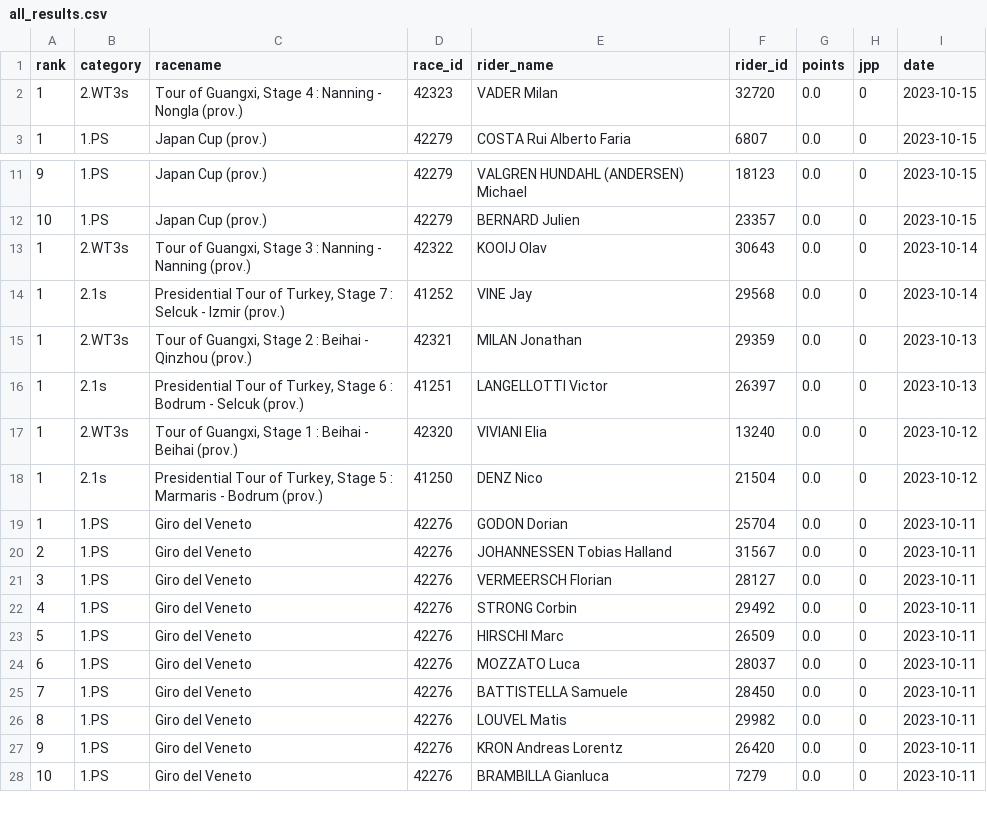
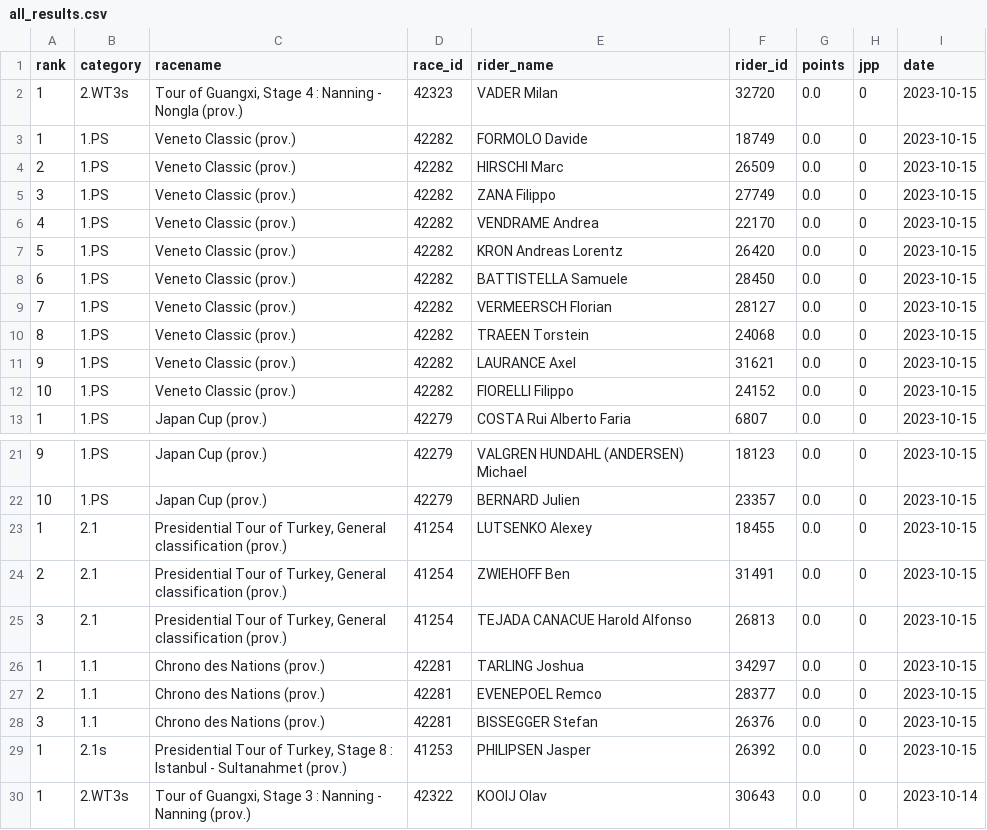
Before and after one commit to wijnandb/wielerspel2023, a CSV file: _data/all_results.csv, drawn as a sheet; only a part is shown, gaps mark what is left out; the shorter side is filled out with more unchanged rows.

Commit message:
New results at 2023-10-15T14:49:50

```diff
--- a/_data/all_results.csv
+++ b/_data/all_results.csv
@@ -2,2 +2,12 @@ rank,category,racename,race_id,rider_name,rider_id,points,jpp,date
 1,2.WT3s,"Tour of Guangxi, Stage 4 : Nanning - Nongla (prov.)",42323,VADER Milan,32720,0.0,0,2023-10-15
+1,1.PS,Veneto Classic (prov.),42282,FORMOLO Davide,18749,0.0,0,2023-10-15
+2,1.PS,Veneto Classic (prov.),42282,HIRSCHI Marc,26509,0.0,0,2023-10-15
+3,1.PS,Veneto Classic (prov.),42282,ZANA Filippo,27749,0.0,0,2023-10-15
+4,1.PS,Veneto Classic (prov.),42282,VENDRAME Andrea,22170,0.0,0,2023-10-15
+5,1.PS,Veneto Classic (prov.),42282,KRON Andreas Lorentz,26420,0.0,0,2023-10-15
+6,1.PS,Veneto Classic (prov.),42282,BATTISTELLA Samuele,28450,0.0,0,2023-10-15
+7,1.PS,Veneto Classic (prov.),42282,VERMEERSCH Florian,28127,0.0,0,2023-10-15
+8,1.PS,Veneto Classic (prov.),42282,TRAEEN Torstein,24068,0.0,0,2023-10-15
+9,1.PS,Veneto Classic (prov.),42282,LAURANCE Axel,31621,0.0,0,2023-10-15
+10,1.PS,Veneto Classic (prov.),42282,FIORELLI Filippo,24152,0.0,0,2023-10-15
 1,1.PS,Japan Cup (prov.),42279,COSTA Rui Alberto Faria,6807,0.0,0,2023-10-15
@@ -12,2 +22,9 @@ rank,category,racename,race_id,rider_name,rider_id,points,jpp,date
 10,1.PS,Japan Cup (prov.),42279,BERNARD Julien,23357,0.0,0,2023-10-15
+1,2.1,"Presidential Tour of Turkey, General classification (prov.)",41254,LUTSENKO Alexey,18455,0.0,0,2023-10-15
+2,2.1,"Presidential Tour of Turkey, General classification (prov.)",41254,ZWIEHOFF Ben,31491,0.0,0,2023-10-15
+3,2.1,"Presidential Tour of Turkey, General classification (prov.)",41254,TEJADA CANACUE Harold Alfonso,26813,0.0,0,2023-10-15
+1,1.1,Chrono des Nations (prov.),42281,TARLING Joshua,34297,0.0,0,2023-10-15
+2,1.1,Chrono des Nations (prov.),42281,EVENEPOEL Remco,28377,0.0,0,2023-10-15
+3,1.1,Chrono des Nations (prov.),42281,BISSEGGER Stefan,26376,0.0,0,2023-10-15
+1,2.1s,"Presidential Tour of Turkey, Stage 8 : Istanbul - Sultanahmet (prov.)",41253,PHILIPSEN Jasper,26392,0.0,0,2023-10-15
 1,2.WT3s,"Tour of Guangxi, Stage 3 : Nanning - Nanning (prov.)",42322,KOOIJ Olav,30643,0.0,0,2023-10-14
```
Also changed, not shown: _data/latest_results.csv.
